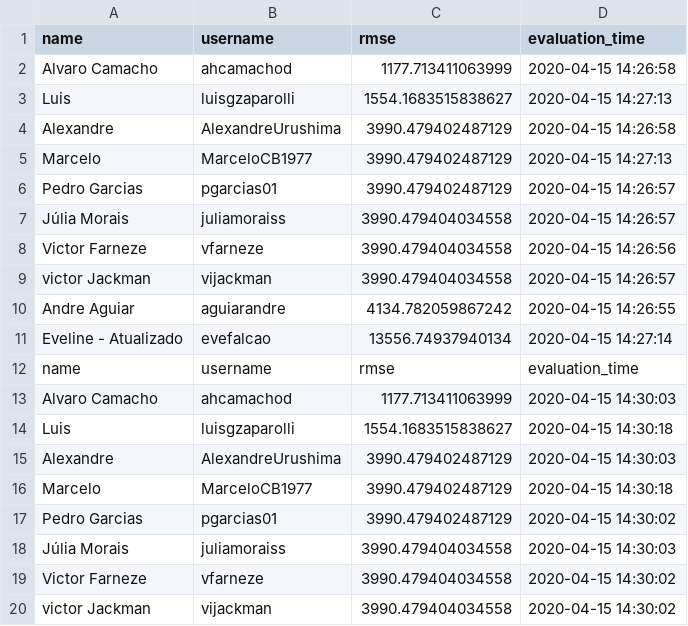
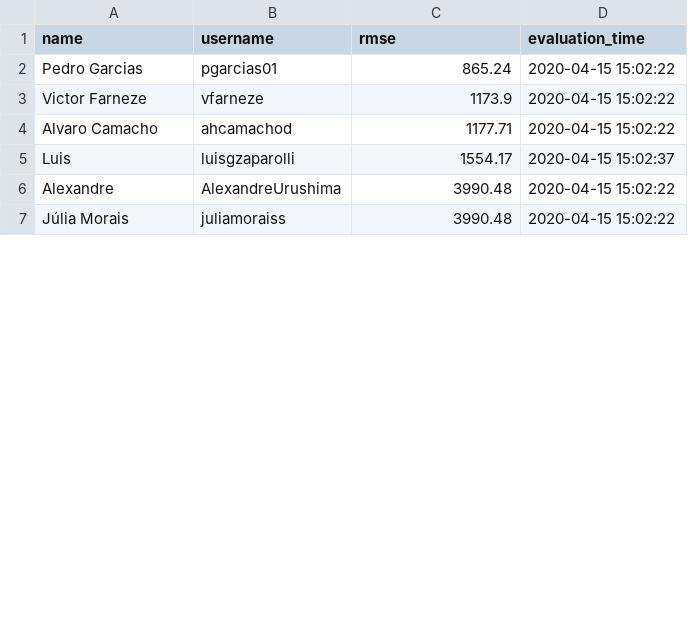
Before and after one commit to aguiarandre/diamonds-challenge, a CSV file: final_results.csv, drawn as a sheet; only a part is shown; the diff covers the shown part only.

Commit message:
Updating submissions
Signed-off-by: Andre Aguiar <ufabc.andre@gmail.com>

```diff
--- a/final_results.csv
+++ b/final_results.csv
@@ -1,20 +1,7 @@
 name,username,rmse,evaluation_time
-Alvaro Camacho,ahcamachod,1177.713411063999,2020-04-15 14:26:58
-Luis,luisgzaparolli,1554.1683515838627,2020-04-15 14:27:13
-Alexandre,AlexandreUrushima,3990.479402487129,2020-04-15 14:26:58
-Marcelo,MarceloCB1977,3990.479402487129,2020-04-15 14:27:13
-Pedro Garcias,pgarcias01,3990.479402487129,2020-04-15 14:26:57
-Júlia Morais,juliamoraiss,3990.479404034558,2020-04-15 14:26:57
-Victor Farneze,vfarneze,3990.479404034558,2020-04-15 14:26:56
-victor Jackman,vijackman,3990.479404034558,2020-04-15 14:26:57
-Andre Aguiar,aguiarandre,4134.782059867242,2020-04-15 14:26:55
-Eveline - Atualizado,evefalcao,13556.74937940134,2020-04-15 14:27:14
-name,username,rmse,evaluation_time
-Alvaro Camacho,ahcamachod,1177.713411063999,2020-04-15 14:30:03
-Luis,luisgzaparolli,1554.1683515838627,2020-04-15 14:30:18
-Alexandre,AlexandreUrushima,3990.479402487129,2020-04-15 14:30:03
-Marcelo,MarceloCB1977,3990.479402487129,2020-04-15 14:30:18
-Pedro Garcias,pgarcias01,3990.479402487129,2020-04-15 14:30:02
-Júlia Morais,juliamoraiss,3990.479404034558,2020-04-15 14:30:03
-Victor Farneze,vfarneze,3990.479404034558,2020-04-15 14:30:02
-victor Jackman,vijackman,3990.479404034558,2020-04-15 14:30:02
+Pedro Garcias,pgarcias01,865.24,2020-04-15 15:02:22
+Victor Farneze,vfarneze,1173.9,2020-04-15 15:02:22
+Alvaro Camacho,ahcamachod,1177.71,2020-04-15 15:02:22
+Luis,luisgzaparolli,1554.17,2020-04-15 15:02:37
+Alexandre,AlexandreUrushima,3990.48,2020-04-15 15:02:22
+Júlia Morais,juliamoraiss,3990.48,2020-04-15 15:02:22
```
Also changed, not shown: 20 removed rows and 8 edited cells elsewhere in this file, 1 other file.
